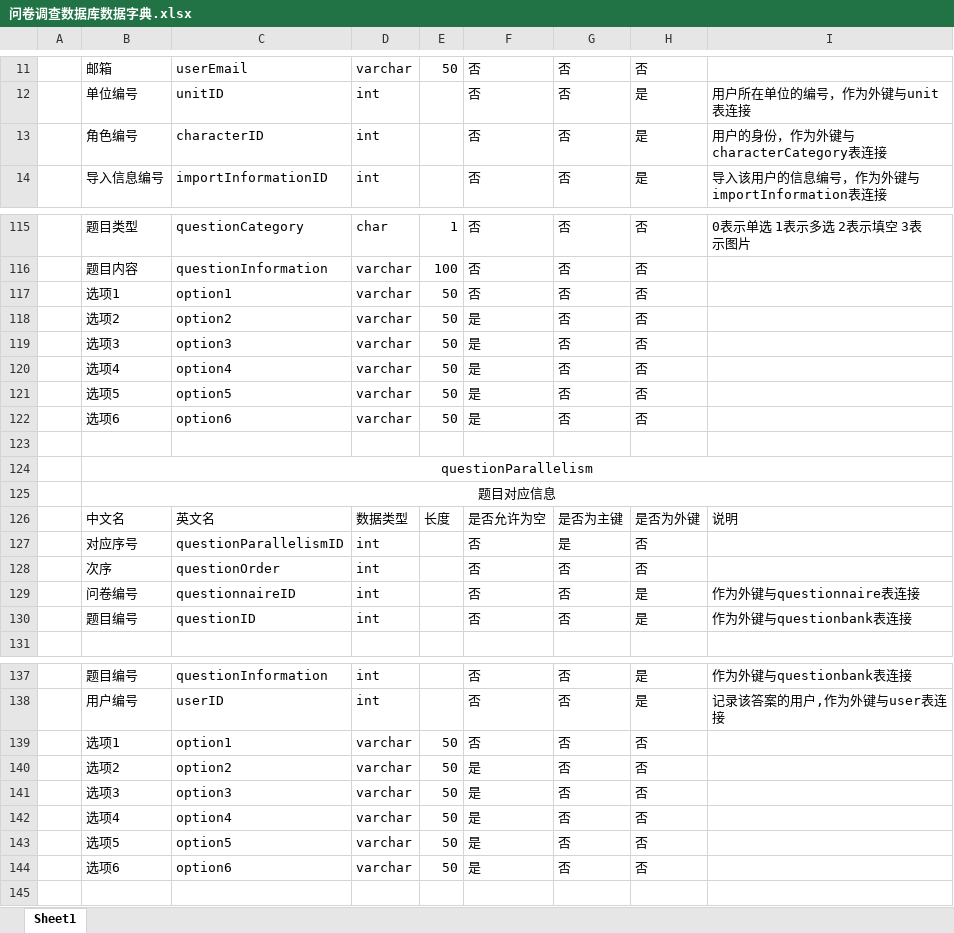
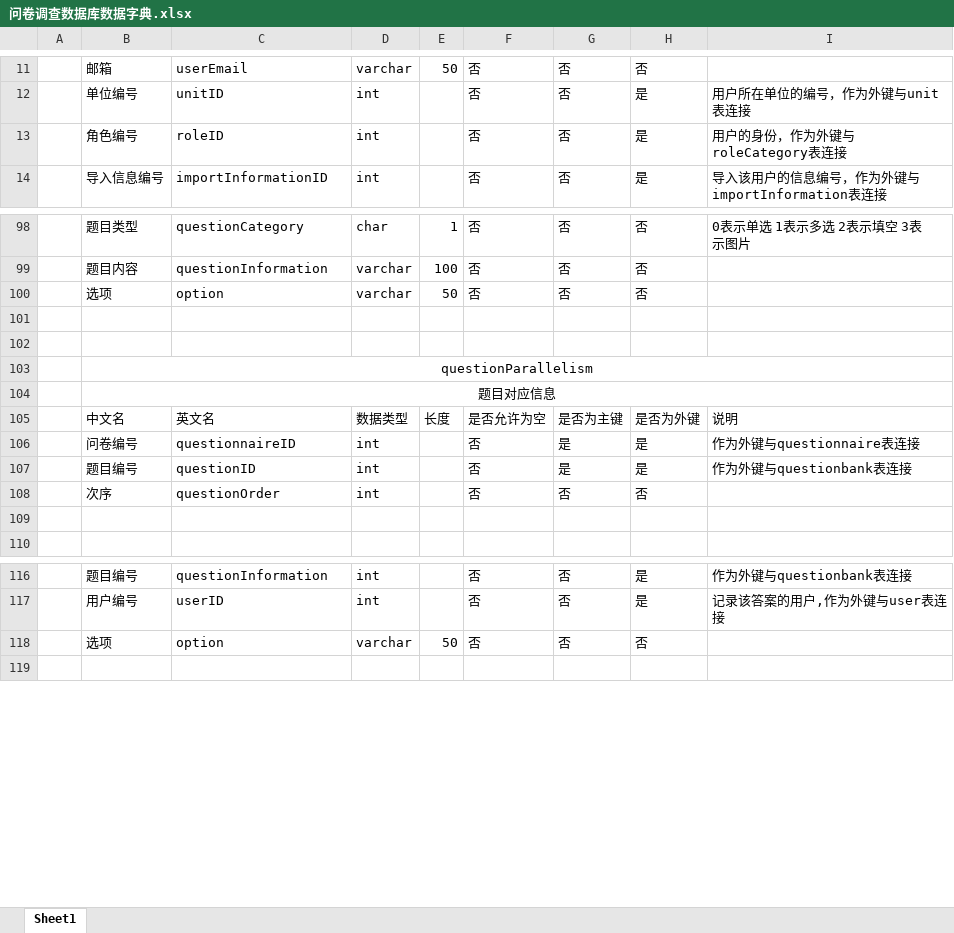
Before and after one commit to Harveychn/QuestionnaireProjDocument, an Excel workbook: 问卷调查数据库/问卷调查数据库数据字典.xlsx, sheet Sheet1, drawn as a sheet; only a part is shown, gaps mark what is left out; values as stored, in another font and other column widths than the file's, no borders; removed rows and columns are numbered as before the commit, all else as after; the diff covers the shown part only; the diff names each change by its address in the sheet, - before the commit and + after, or states it on an @@ line.

```diff
--- a/问卷调查数据库/问卷调查数据库数据字典.xlsx (sheet Sheet1)
+++ b/问卷调查数据库/问卷调查数据库数据字典.xlsx (sheet Sheet1)
-C13: characterID
+C13: roleID
-I13: 用户的身份，作为外键与characterCategory表连接
+I13: 用户的身份，作为外键与roleCategory表连接
-B100: 选项1
+B100: 选项
-C100: option1
+C100: option
-row 101:  | 选项2 | option2 | varchar | 50 | 是 | 否 | 否
+row 101: (empty)
-row 119:  | 选项3 | option3 | varchar | 50 | 是 | 否 | 否
-row 120:  | 选项4 | option4 | varchar | 50 | 是 | 否 | 否
-row 121:  | 选项5 | option5 | varchar | 50 | 是 | 否 | 否
-row 122:  | 选项6 | option6 | varchar | 50 | 是 | 否 | 否
-row 127:  | 对应序号 | questionParallelismID | int |  | 否 | 是 | 否
+row 106:  | 问卷编号 | questionnaireID | int |  | 否 | 是 | 是 | 作为外键与questionnaire表连接
+row 107:  | 题目编号 | questionID | int |  | 否 | 是 | 是 | 作为外键与questionbank表连接
-row 109:  | 问卷编号 | questionnaireID | int |  | 否 | 否 | 是 | 作为外键与questionnaire表连接
+row 109: (empty)
-row 130:  | 题目编号 | questionID | int |  | 否 | 否 | 是 | 作为外键与questionbank表连接
-B118: 选项1
+B118: 选项
-C118: option1
+C118: option
-row 140:  | 选项2 | option2 | varchar | 50 | 是 | 否 | 否
-row 141:  | 选项3 | option3 | varchar | 50 | 是 | 否 | 否
-row 142:  | 选项4 | option4 | varchar | 50 | 是 | 否 | 否
-row 143:  | 选项5 | option5 | varchar | 50 | 是 | 否 | 否
-row 144:  | 选项6 | option6 | varchar | 50 | 是 | 否 | 否
```
Also changed, not shown: 1 added row, 18 removed rows, 39 edited cells and cell formats elsewhere in this sheet, 1 other file.
